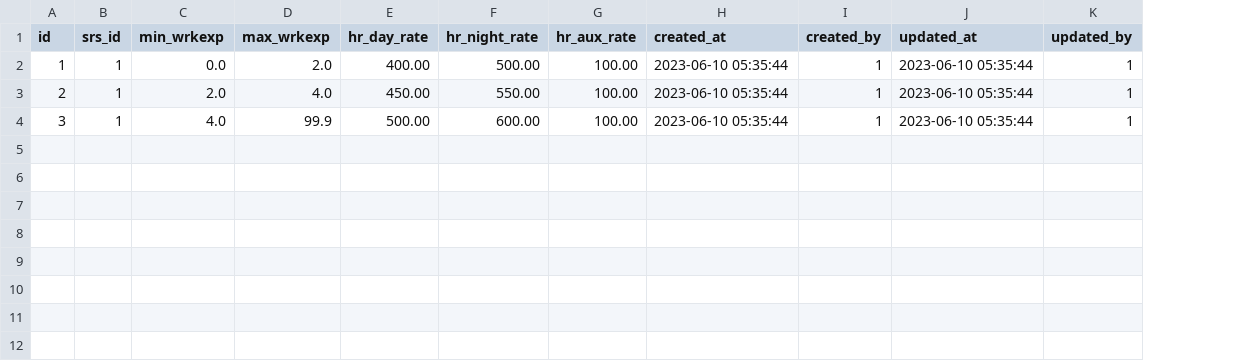
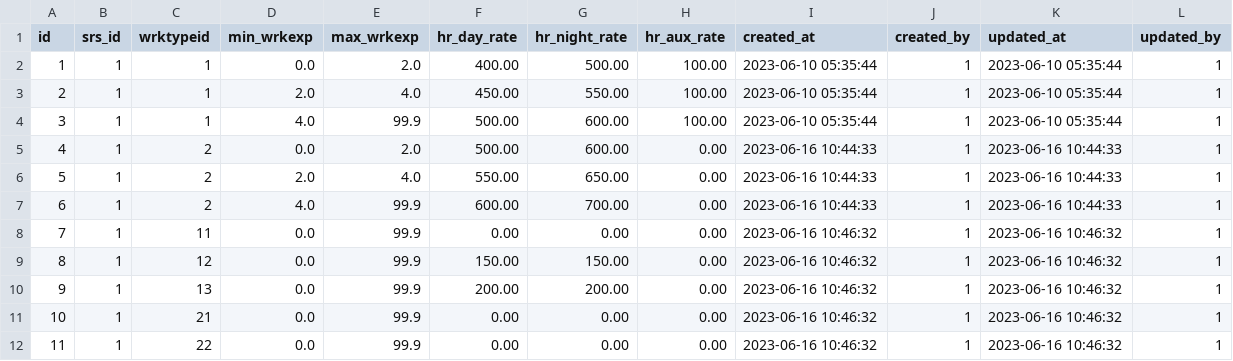
Before and after one commit to snsusa02-png/sas3, a CSV file: database/seeds/src/sys/srs_hr_items.csv, drawn as a sheet; the diff names each change by its address in the sheet, - before the commit and + after, or states it on an @@ line.

```diff
--- a/database/seeds/src/sys/srs_hr_items.csv
+++ b/database/seeds/src/sys/srs_hr_items.csv
+column C (wrktypeid), rows 2-4: all 1
+row 5: 4 | 1 | 2 | 0.0 | 2.0 | 500.00 | 600.00 | 0.00 | 2023-06-16 10:44:33 | 1 | 2023-06-16 10:44:33 | 1
+row 6: 5 | 1 | 2 | 2.0 | 4.0 | 550.00 | 650.00 | 0.00 | 2023-06-16 10:44:33 | 1 | 2023-06-16 10:44:33 | 1
+row 7: 6 | 1 | 2 | 4.0 | 99.9 | 600.00 | 700.00 | 0.00 | 2023-06-16 10:44:33 | 1 | 2023-06-16 10:44:33 | 1
+row 8: 7 | 1 | 11 | 0.0 | 99.9 | 0.00 | 0.00 | 0.00 | 2023-06-16 10:46:32 | 1 | 2023-06-16 10:46:32 | 1
+row 9: 8 | 1 | 12 | 0.0 | 99.9 | 150.00 | 150.00 | 0.00 | 2023-06-16 10:46:32 | 1 | 2023-06-16 10:46:32 | 1
+row 10: 9 | 1 | 13 | 0.0 | 99.9 | 200.00 | 200.00 | 0.00 | 2023-06-16 10:46:32 | 1 | 2023-06-16 10:46:32 | 1
+row 11: 10 | 1 | 21 | 0.0 | 99.9 | 0.00 | 0.00 | 0.00 | 2023-06-16 10:46:32 | 1 | 2023-06-16 10:46:32 | 1
+row 12: 11 | 1 | 22 | 0.0 | 99.9 | 0.00 | 0.00 | 0.00 | 2023-06-16 10:46:32 | 1 | 2023-06-16 10:46:32 | 1
```
Also changed, not shown: database/seeds/src/sys/_list.csv, 15 other files.
